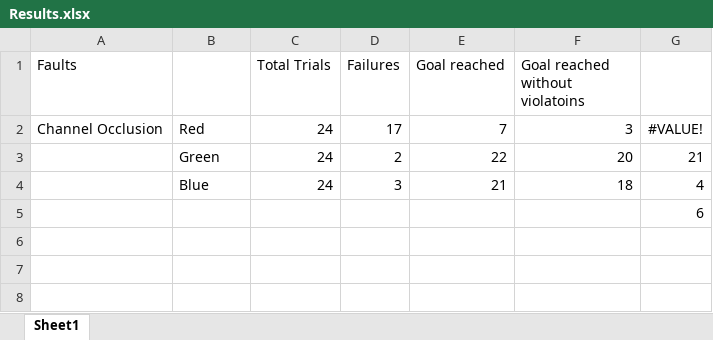
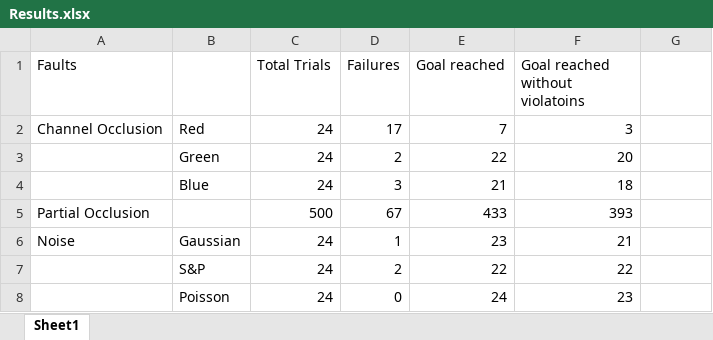
Before and after one commit to grep-aarkash/EECE-571K-Dependable-systems-project, an Excel workbook: Research/Results.xlsx, sheet Sheet1, drawn as a sheet; values as stored, in another font and other column widths than the file's, no borders; removed rows and columns are numbered as before the commit, all else as after; the diff names each change by its address in the sheet, - before the commit and + after, or states it on an @@ line.

Commit message:
Adding more noise results

```diff
--- a/Research/Results.xlsx (sheet Sheet1)
+++ b/Research/Results.xlsx (sheet Sheet1)
-G2: #VALUE!
+G2: (empty)
-G3: 21
+G3: (empty)
-G4: 4
+G4: (empty)
-row 5:  |  |  |  |  |  | 6
+row 5: Partial Occlusion |  | 500 | 67 | 433 | 393
+row 6: Noise | Gaussian | 24 | 1 | 23 | 21
+row 7:  | S&P | 24 | 2 | 22 | 22
+row 8:  | Poisson | 24 | 0 | 24 | 23
```
